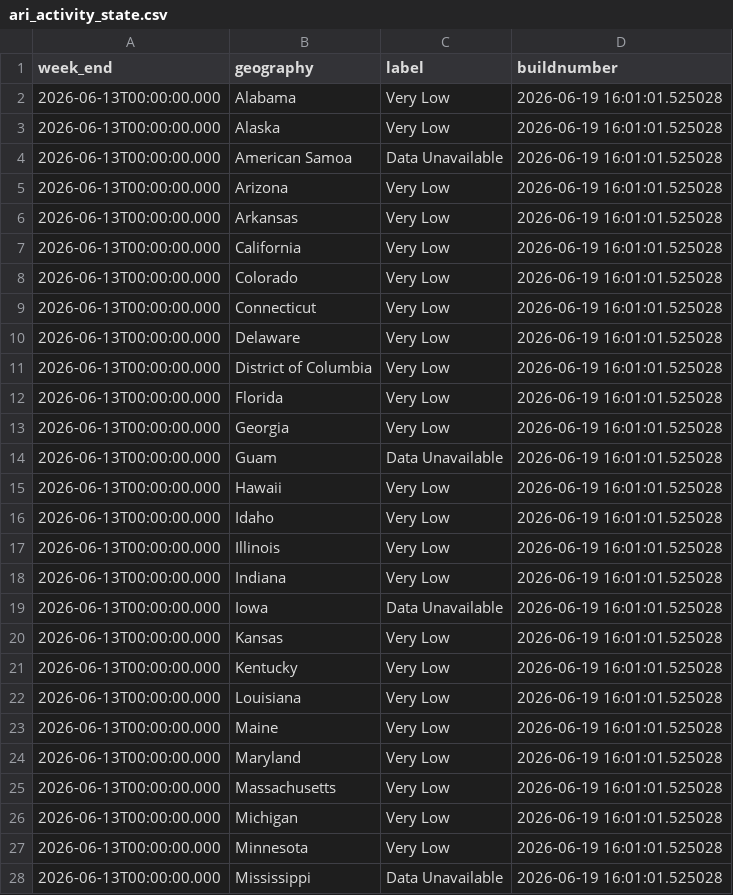
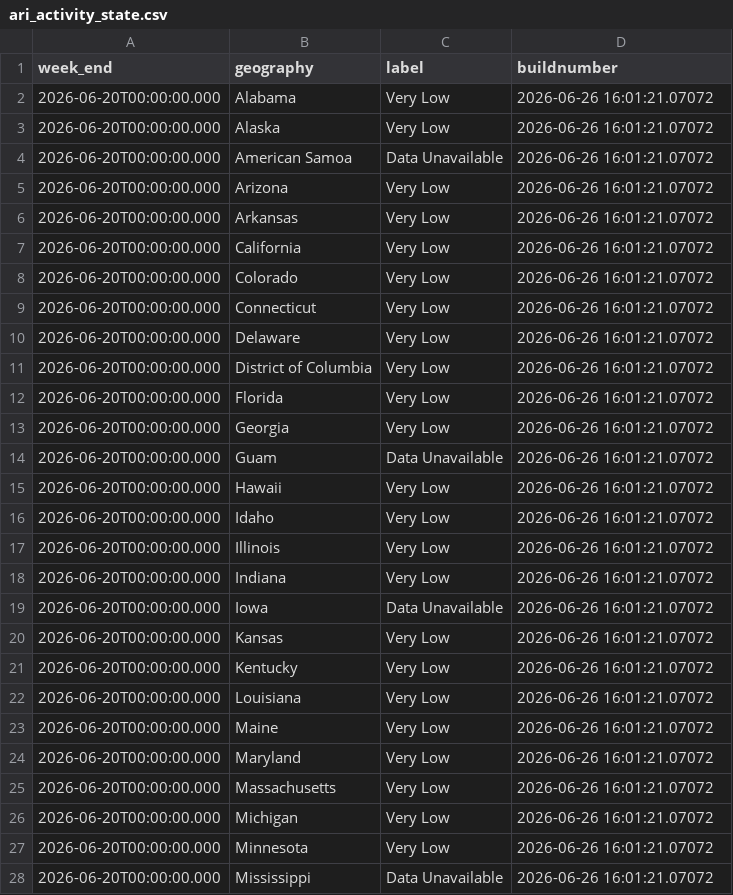
Before and after one commit to fartbagxp/health, a CSV file: data/raw/cdc_open/ari_activity_state.csv, drawn as a sheet; only a part is shown; the diff covers the shown part only.

```diff
--- a/data/raw/cdc_open/ari_activity_state.csv
+++ b/data/raw/cdc_open/ari_activity_state.csv
@@ -1,28 +1,28 @@
 "week_end","geography","label","buildnumber"
-"2026-06-13T00:00:00.000","Alabama","Very Low","2026-06-19 16:01:01.525028"
-"2026-06-13T00:00:00.000","Alaska","Very Low","2026-06-19 16:01:01.525028"
-"2026-06-13T00:00:00.000","American Samoa","Data Unavailable","2026-06-19 16:01:01.525028"
-"2026-06-13T00:00:00.000","Arizona","Very Low","2026-06-19 16:01:01.525028"
-"2026-06-13T00:00:00.000","Arkansas","Very Low","2026-06-19 16:01:01.525028"
-"2026-06-13T00:00:00.000","California","Very Low","2026-06-19 16:01:01.525028"
-"2026-06-13T00:00:00.000","Colorado","Very Low","2026-06-19 16:01:01.525028"
-"2026-06-13T00:00:00.000","Connecticut","Very Low","2026-06-19 16:01:01.525028"
-"2026-06-13T00:00:00.000","Delaware","Very Low","2026-06-19 16:01:01.525028"
-"2026-06-13T00:00:00.000","District of Columbia","Very Low","2026-06-19 16:01:01.525028"
-"2026-06-13T00:00:00.000","Florida","Very Low","2026-06-19 16:01:01.525028"
-"2026-06-13T00:00:00.000","Georgia","Very Low","2026-06-19 16:01:01.525028"
-"2026-06-13T00:00:00.000","Guam","Data Unavailable","2026-06-19 16:01:01.525028"
-"2026-06-13T00:00:00.000","Hawaii","Very Low","2026-06-19 16:01:01.525028"
-"2026-06-13T00:00:00.000","Idaho","Very Low","2026-06-19 16:01:01.525028"
-"2026-06-13T00:00:00.000","Illinois","Very Low","2026-06-19 16:01:01.525028"
-"2026-06-13T00:00:00.000","Indiana","Very Low","2026-06-19 16:01:01.525028"
-"2026-06-13T00:00:00.000","Iowa","Data Unavailable","2026-06-19 16:01:01.525028"
-"2026-06-13T00:00:00.000","Kansas","Very Low","2026-06-19 16:01:01.525028"
-"2026-06-13T00:00:00.000","Kentucky","Very Low","2026-06-19 16:01:01.525028"
-"2026-06-13T00:00:00.000","Louisiana","Very Low","2026-06-19 16:01:01.525028"
-"2026-06-13T00:00:00.000","Maine","Very Low","2026-06-19 16:01:01.525028"
-"2026-06-13T00:00:00.000","Maryland","Very Low","2026-06-19 16:01:01.525028"
-"2026-06-13T00:00:00.000","Massachusetts","Very Low","2026-06-19 16:01:01.525028"
-"2026-06-13T00:00:00.000","Michigan","Very Low","2026-06-19 16:01:01.525028"
-"2026-06-13T00:00:00.000","Minnesota","Very Low","2026-06-19 16:01:01.525028"
-"2026-06-13T00:00:00.000","Mississippi","Data Unavailable","2026-06-19 16:01:01.525028"
+"2026-06-20T00:00:00.000","Alabama","Very Low","2026-06-26 16:01:21.07072"
+"2026-06-20T00:00:00.000","Alaska","Very Low","2026-06-26 16:01:21.07072"
+"2026-06-20T00:00:00.000","American Samoa","Data Unavailable","2026-06-26 16:01:21.07072"
+"2026-06-20T00:00:00.000","Arizona","Very Low","2026-06-26 16:01:21.07072"
+"2026-06-20T00:00:00.000","Arkansas","Very Low","2026-06-26 16:01:21.07072"
+"2026-06-20T00:00:00.000","California","Very Low","2026-06-26 16:01:21.07072"
+"2026-06-20T00:00:00.000","Colorado","Very Low","2026-06-26 16:01:21.07072"
+"2026-06-20T00:00:00.000","Connecticut","Very Low","2026-06-26 16:01:21.07072"
+"2026-06-20T00:00:00.000","Delaware","Very Low","2026-06-26 16:01:21.07072"
+"2026-06-20T00:00:00.000","District of Columbia","Very Low","2026-06-26 16:01:21.07072"
+"2026-06-20T00:00:00.000","Florida","Very Low","2026-06-26 16:01:21.07072"
+"2026-06-20T00:00:00.000","Georgia","Very Low","2026-06-26 16:01:21.07072"
+"2026-06-20T00:00:00.000","Guam","Data Unavailable","2026-06-26 16:01:21.07072"
+"2026-06-20T00:00:00.000","Hawaii","Very Low","2026-06-26 16:01:21.07072"
+"2026-06-20T00:00:00.000","Idaho","Very Low","2026-06-26 16:01:21.07072"
+"2026-06-20T00:00:00.000","Illinois","Very Low","2026-06-26 16:01:21.07072"
+"2026-06-20T00:00:00.000","Indiana","Very Low","2026-06-26 16:01:21.07072"
+"2026-06-20T00:00:00.000","Iowa","Data Unavailable","2026-06-26 16:01:21.07072"
+"2026-06-20T00:00:00.000","Kansas","Very Low","2026-06-26 16:01:21.07072"
+"2026-06-20T00:00:00.000","Kentucky","Very Low","2026-06-26 16:01:21.07072"
+"2026-06-20T00:00:00.000","Louisiana","Very Low","2026-06-26 16:01:21.07072"
+"2026-06-20T00:00:00.000","Maine","Very Low","2026-06-26 16:01:21.07072"
+"2026-06-20T00:00:00.000","Maryland","Very Low","2026-06-26 16:01:21.07072"
+"2026-06-20T00:00:00.000","Massachusetts","Very Low","2026-06-26 16:01:21.07072"
+"2026-06-20T00:00:00.000","Michigan","Very Low","2026-06-26 16:01:21.07072"
+"2026-06-20T00:00:00.000","Minnesota","Very Low","2026-06-26 16:01:21.07072"
+"2026-06-20T00:00:00.000","Mississippi","Data Unavailable","2026-06-26 16:01:21.07072"
```
Also changed, not shown: 58 edited cells elsewhere in this file, data/raw/cdc_open/cumulative_covid_hosp.csv, data/raw/cdc_open/cumulative_rsv_hosp.csv, 11 other files.
